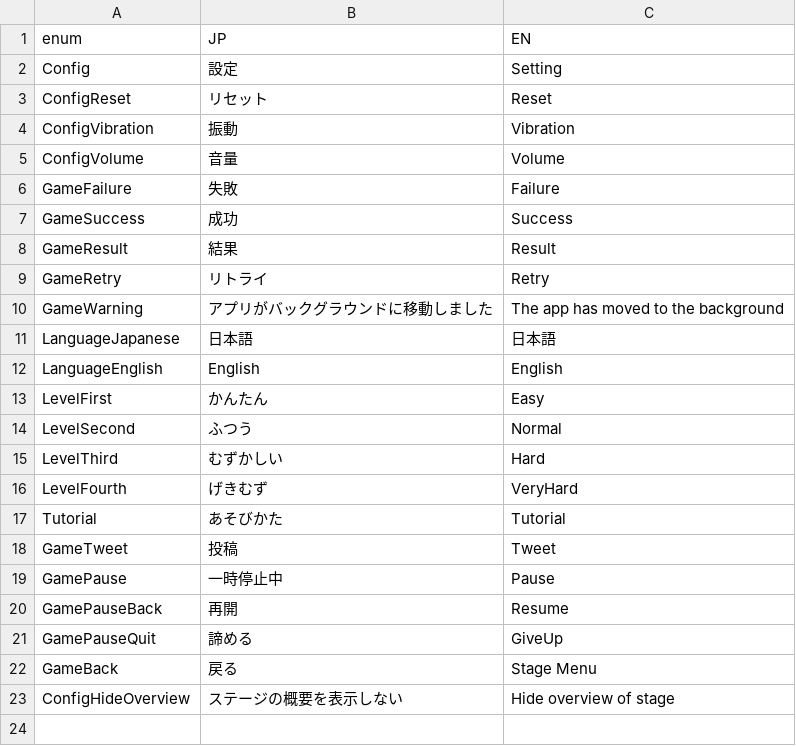
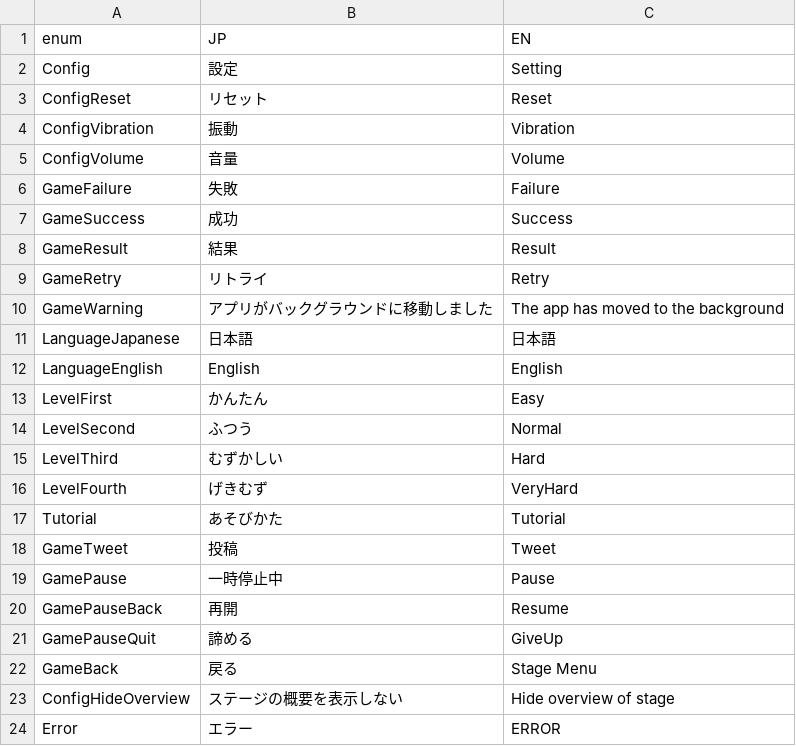
Before and after one commit to bmjoy/Treevel-client, a CSV file: Assets/Project/Resources/GameDatas/translation.csv, drawn as a sheet.

Commit message:
resolve #198 : enable inserting enum value for text index

```diff
--- a/Assets/Project/Resources/GameDatas/translation.csv
+++ b/Assets/Project/Resources/GameDatas/translation.csv
@@ -23 +23,2 @@ GameBack,戻る,Stage Menu
 ConfigHideOverview,ステージの概要を表示しない,Hide overview of stage
+Error,エラー,ERROR
```
Also changed, not shown: 12 other files.
